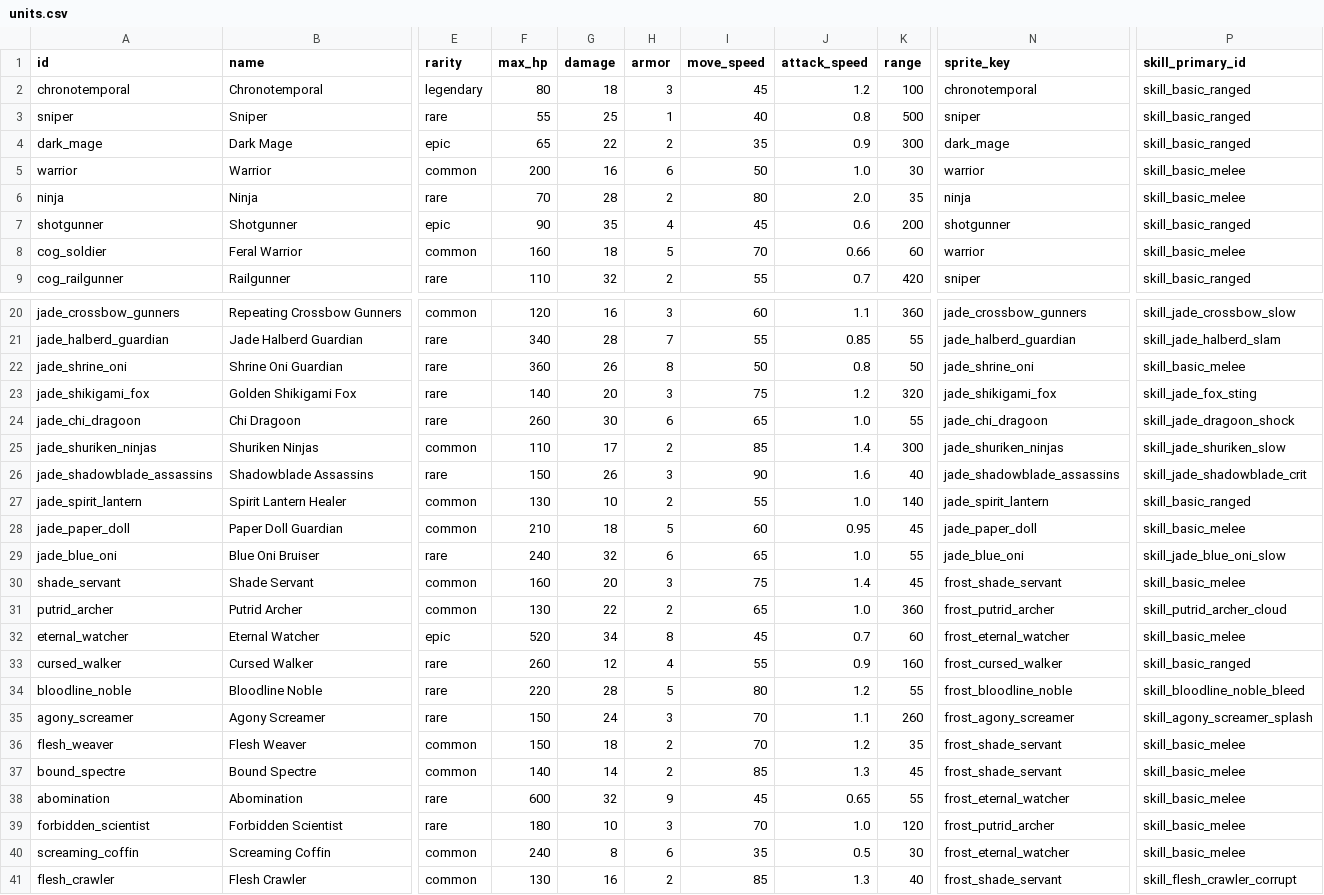
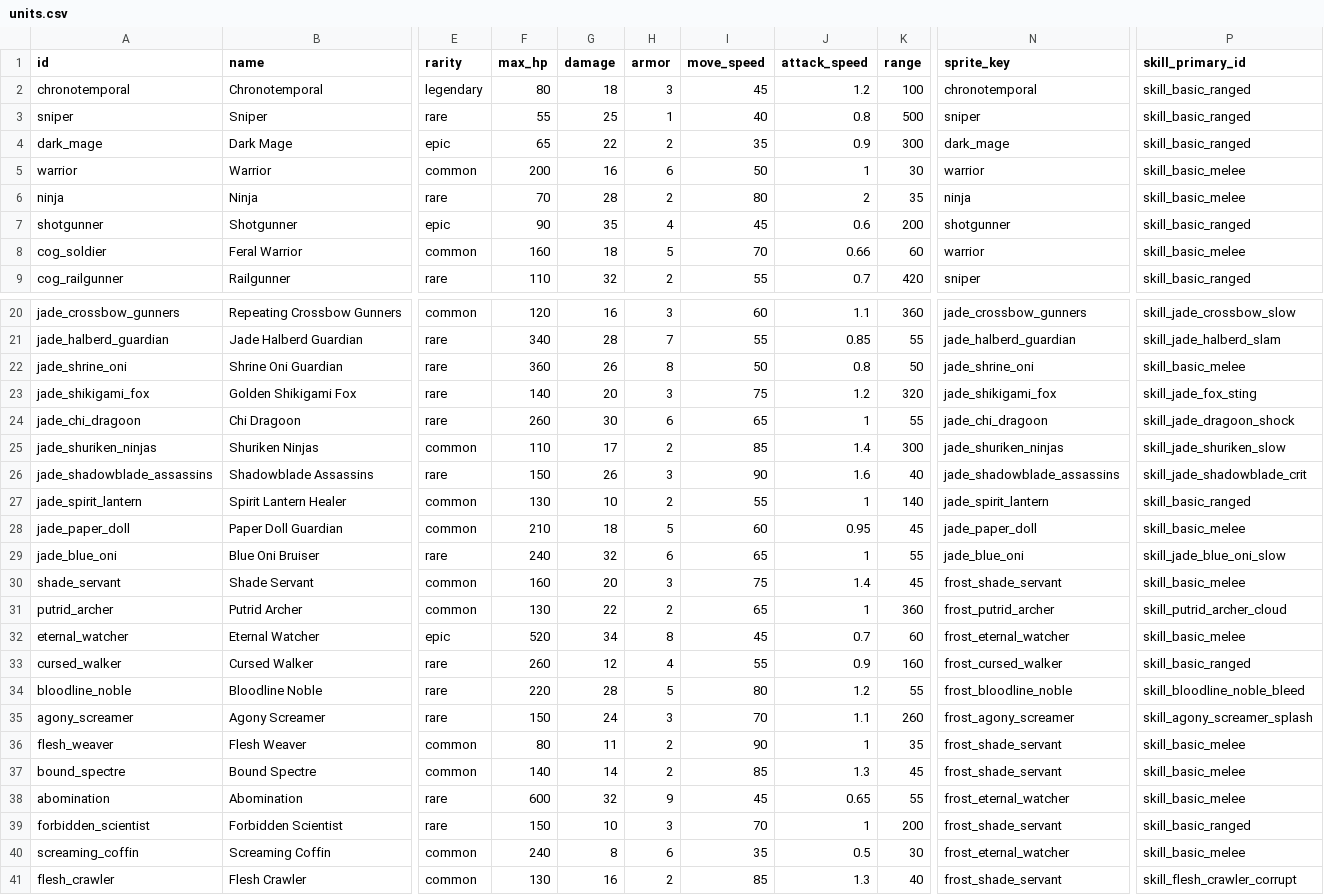
Before and after one commit to ElricStormking/ProjectConquerer, a CSV file: public/data/units.csv, drawn as a sheet; only a part is shown, gaps mark what is left out; the diff names each change by its address in the sheet, - before the commit and + after, or states it on an @@ line.

```diff
--- a/public/data/units.csv
+++ b/public/data/units.csv
-J5 (attack_speed): 1.0
+J5 (attack_speed): 1
-J6 (attack_speed): 2.0
+J6 (attack_speed): 2
-J24 (attack_speed): 1.0
+J24 (attack_speed): 1
-J27 (attack_speed): 1.0
+J27 (attack_speed): 1
-J29 (attack_speed): 1.0
+J29 (attack_speed): 1
-J31 (attack_speed): 1.0
+J31 (attack_speed): 1
-F36 (max_hp): 150
+F36 (max_hp): 80
-G36 (damage): 18
+G36 (damage): 11
-I36 (move_speed): 70
+I36 (move_speed): 90
-J36 (attack_speed): 1.2
+J36 (attack_speed): 1
-F39 (max_hp): 180
+F39 (max_hp): 150
-J39 (attack_speed): 1.0
+J39 (attack_speed): 1
-K39 (range): 120
+K39 (range): 200
-N39 (sprite_key): frost_putrid_archer
+N39 (sprite_key): frost_shade_servant
-P39 (skill_primary_id): skill_basic_melee
+P39 (skill_primary_id): skill_basic_ranged
```
Also changed, not shown: public/data/map_nodes.csv, public/data/unit_skills.csv.
